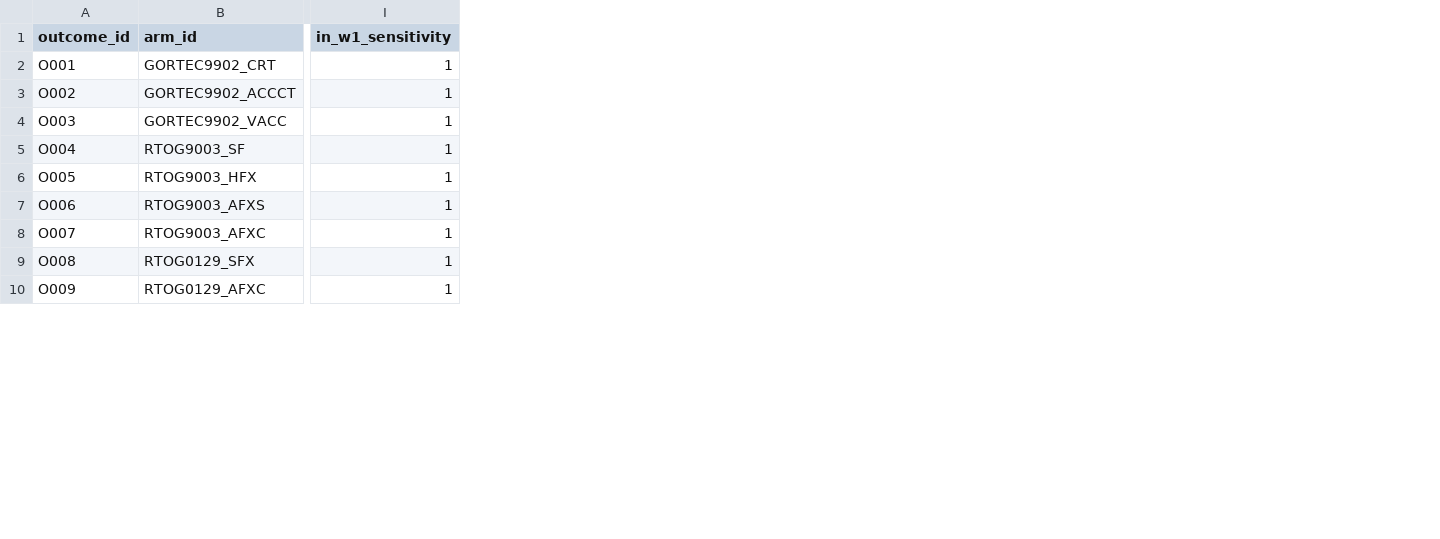
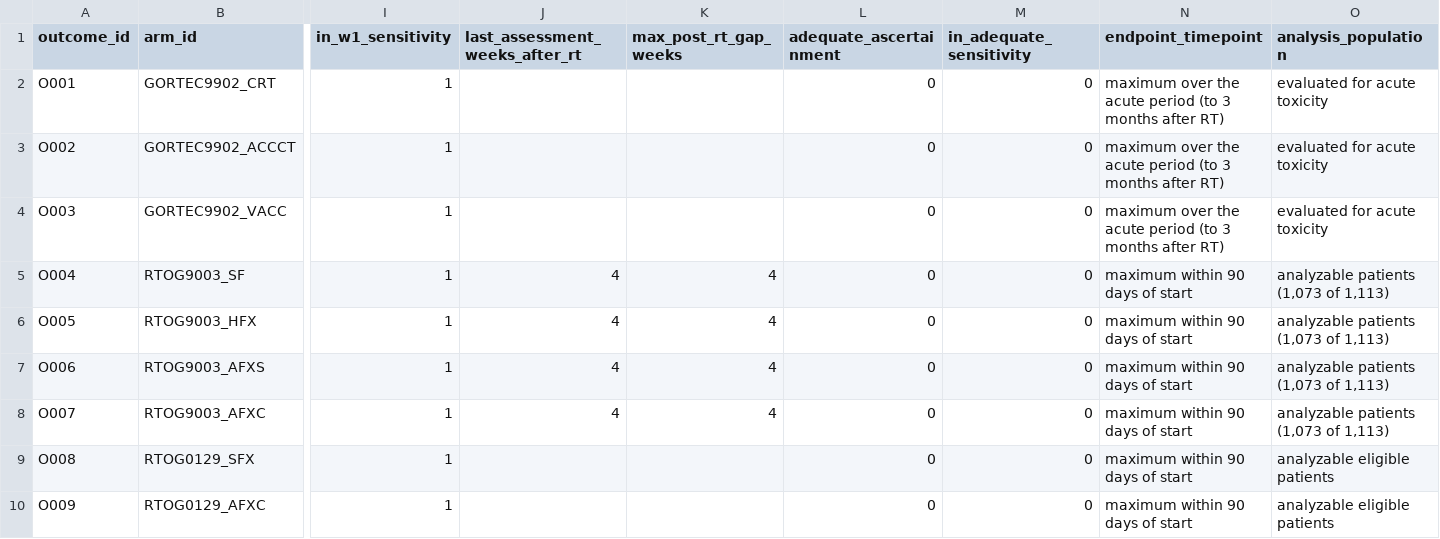
Before and after one commit to ishuryak/Custom_BED_calculator, a CSV file: data/early_tox/endpoint_mapping.csv, drawn as a sheet; only a part is shown, gaps mark what is left out; the diff names each change by its address in the sheet, - before the commit and + after, or states it on an @@ line.

```diff
--- a/data/early_tox/endpoint_mapping.csv
+++ b/data/early_tox/endpoint_mapping.csv
+column J (last_assessment_weeks_after_rt), rows 5-8: all 4
+column K (max_post_rt_gap_weeks), rows 5-8: all 4
+column L (adequate_ascertainment), rows 2-10: all 0
+column M (in_adequate_sensitivity), rows 2-10: all 0
+column N (endpoint_timepoint), rows 2-10: maximum over the acute period (to 3 months after RT) | maximum over the acute period (to 3 months after RT) | maximum over the acute period (to 3 months after RT) | maximum within 90 days of start | maximum within 90 days of start | maximum within 90 days of start | maximum within 90 days of start | maximum within 90 days of start | maximum within 90 days of start
+column O (analysis_population), rows 2-10: evaluated for acute toxicity | evaluated for acute toxicity | evaluated for acute toxicity | analyzable patients (1,073 of 1,113) | analyzable patients (1,073 of 1,113) | analyzable patients (1,073 of 1,113) | analyzable patients (1,073 of 1,113) | analyzable eligible patients | analyzable eligible patients
```
Also changed, not shown: data/early_tox/arms.csv, data/early_tox/source/arm_curation.csv, 5 other files.
